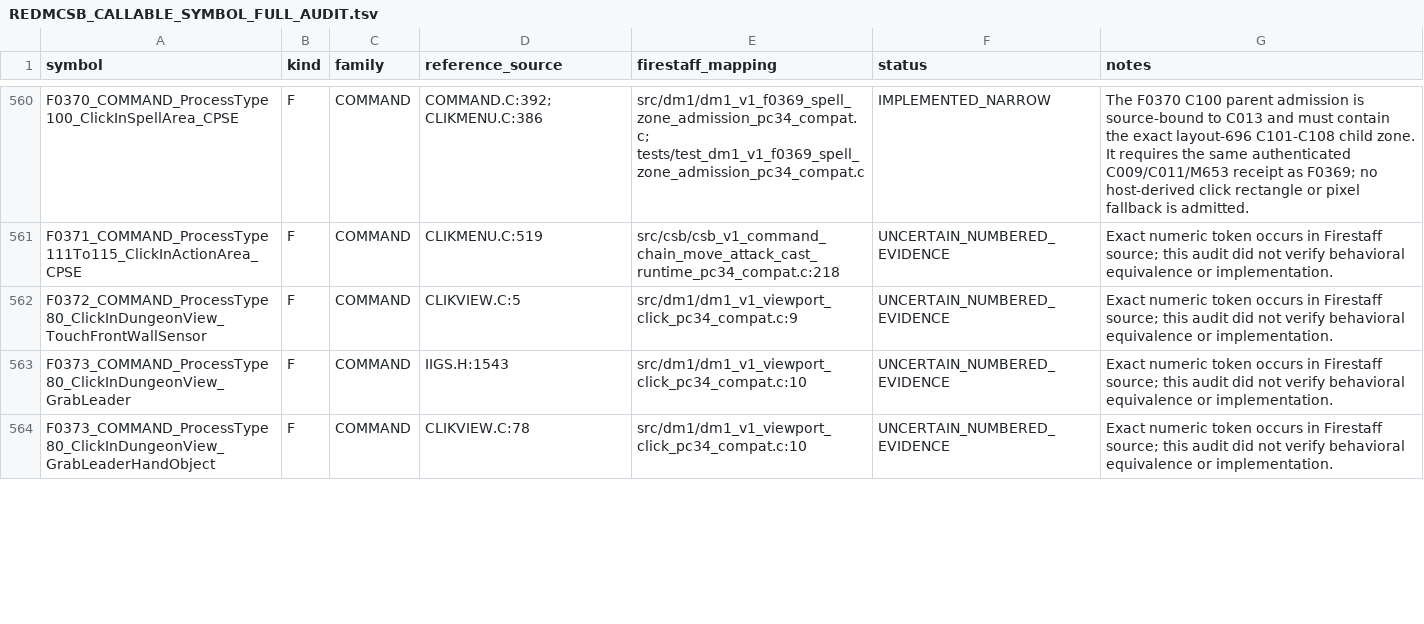
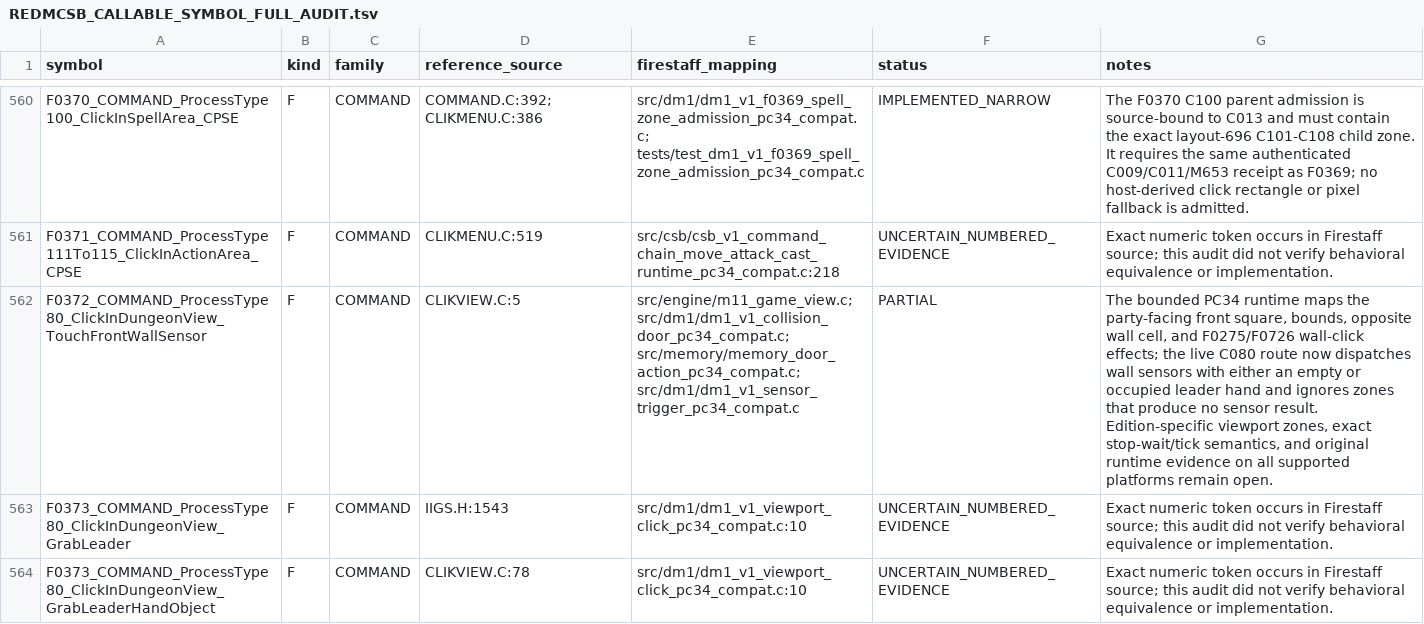
Before and after one commit to yeager/firestaff, a TSV file: docs/reference/audits/REDMCSB_CALLABLE_SYMBOL_FULL_AUDIT.tsv, drawn as a sheet; only a part is shown, gaps mark what is left out; the diff names each change by its address in the sheet, - before the commit and + after, or states it on an @@ line.

Commit message:
Route occupied-hand wall sensor clicks

```diff
--- a/docs/reference/audits/REDMCSB_CALLABLE_SYMBOL_FULL_AUDIT.tsv
+++ b/docs/reference/audits/REDMCSB_CALLABLE_SYMBOL_FULL_AUDIT.tsv
-E562 (firestaff_mapping): src/dm1/dm1_v1_viewport_click_pc34_compat.c:9
+E562 (firestaff_mapping): src/engine/m11_game_view.c; src/dm1/dm1_v1_collision_door_pc34_compat.c; src/memory/memory_door_action_pc34_compat.c; src/dm1/dm1_v1_sensor_trigger_pc34_compat.c
-F562 (status): UNCERTAIN_NUMBERED_EVIDENCE
+F562 (status): PARTIAL
-G562 (notes): Exact numeric token occurs in Firestaff source; this audit did not verify behavioral equivalence or implementation.
+G562 (notes): The bounded PC34 runtime maps the party-facing front square, bounds, opposite wall cell, and F0275/F0726 wall-click effects; the live C080 route now dispatches wall sensors with either an empty or occupied leader hand and ignores zones that produce no sensor result. Edition-specific viewport zones, exact stop-wait/tick semantics, and original runtime evidence on all supported platforms remain open.
```
Also changed, not shown: 2 other files.
